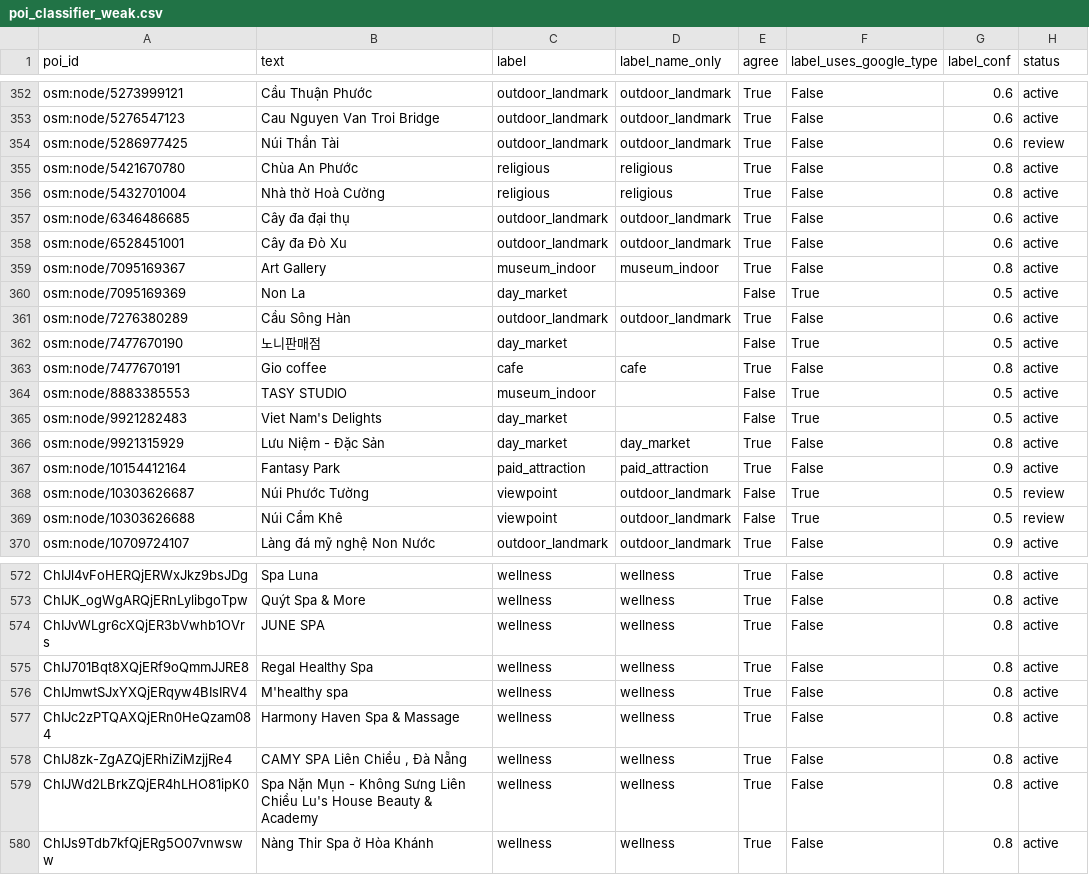
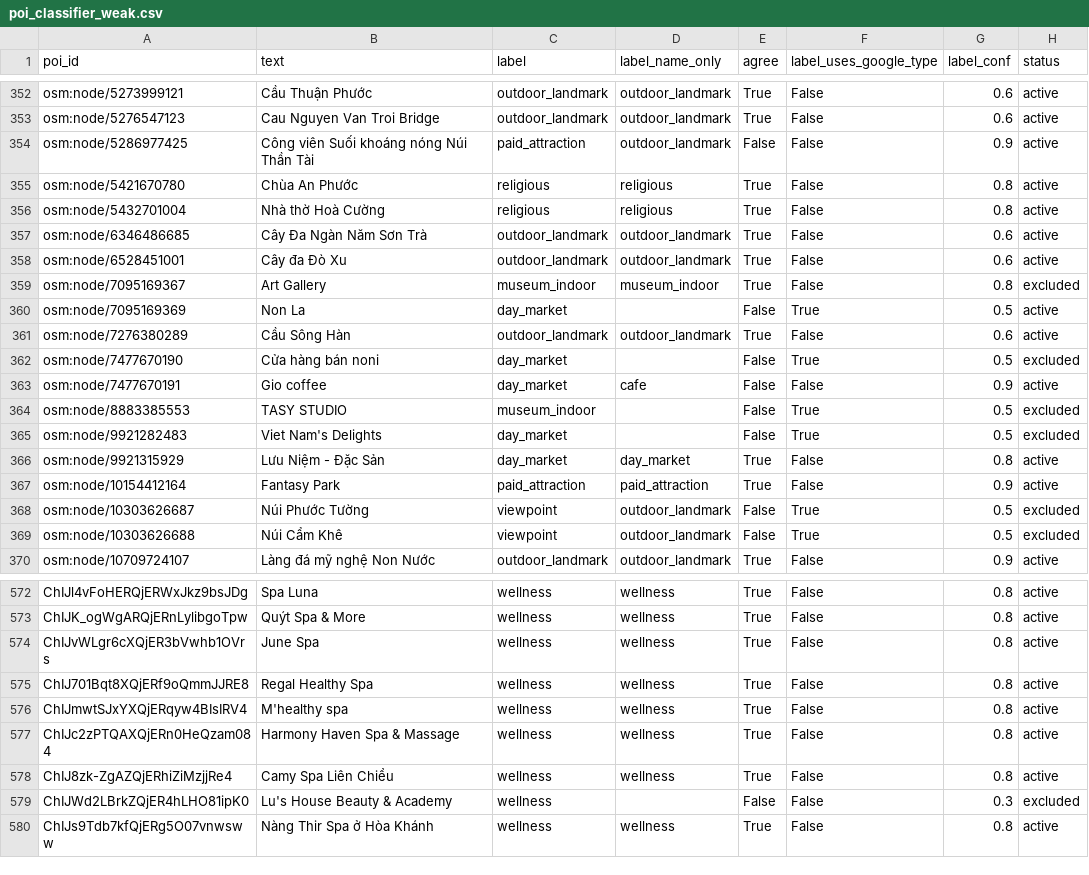
Before and after one commit to DangHung1110/Davel-Trace, a CSV file: BE/data/exports/danang-v2/poi_classifier_weak.csv, drawn as a sheet; only a part is shown, gaps mark what is left out; the diff covers the shown part only.

```diff
--- a/BE/data/exports/danang-v2/poi_classifier_weak.csv
+++ b/BE/data/exports/danang-v2/poi_classifier_weak.csv
@@ -353,18 +353,18 @@ osm:node/5273999121,Cầu Thuận Phước,outdoor_landmark,outdoor_landmark,Tru
 osm:node/5276547123,Cau Nguyen Van Troi Bridge,outdoor_landmark,outdoor_landmark,True,False,0.6,active
-osm:node/5286977425,Núi Thần Tài,outdoor_landmark,outdoor_landmark,True,False,0.6,review
+osm:node/5286977425,Công viên Suối khoáng nóng Núi Thần Tài,paid_attraction,outdoor_landmark,False,False,0.9,active
 osm:node/5421670780,Chùa An Phước,religious,religious,True,False,0.8,active
 osm:node/5432701004,Nhà thờ Hoà Cường,religious,religious,True,False,0.8,active
-osm:node/6346486685,Cây đa đại thụ,outdoor_landmark,outdoor_landmark,True,False,0.6,active
+osm:node/6346486685,Cây Đa Ngàn Năm Sơn Trà,outdoor_landmark,outdoor_landmark,True,False,0.6,active
 osm:node/6528451001,Cây đa Đò Xu,outdoor_landmark,outdoor_landmark,True,False,0.6,active
-osm:node/7095169367,Art Gallery,museum_indoor,museum_indoor,True,False,0.8,active
+osm:node/7095169367,Art Gallery,museum_indoor,museum_indoor,True,False,0.8,excluded
 osm:node/7095169369,Non La,day_market,,False,True,0.5,active
 osm:node/7276380289,Cầu Sông Hàn,outdoor_landmark,outdoor_landmark,True,False,0.6,active
-osm:node/7477670190,노니판매점,day_market,,False,True,0.5,active
-osm:node/7477670191,Gio coffee,cafe,cafe,True,False,0.8,active
-osm:node/8883385553,TASY STUDIO,museum_indoor,,False,True,0.5,active
-osm:node/9921282483,Viet Nam's Delights,day_market,,False,True,0.5,active
+osm:node/7477670190,Cửa hàng bán noni,day_market,,False,True,0.5,excluded
+osm:node/7477670191,Gio coffee,day_market,cafe,False,False,0.9,active
+osm:node/8883385553,TASY STUDIO,museum_indoor,,False,True,0.5,excluded
+osm:node/9921282483,Viet Nam's Delights,day_market,,False,True,0.5,excluded
 osm:node/9921315929,Lưu Niệm - Đặc Sản,day_market,day_market,True,False,0.8,active
 osm:node/10154412164,Fantasy Park,paid_attraction,paid_attraction,True,False,0.9,active
-osm:node/10303626687,Núi Phước Tường,viewpoint,outdoor_landmark,False,True,0.5,review
-osm:node/10303626688,Núi Cẩm Khê,viewpoint,outdoor_landmark,False,True,0.5,review
+osm:node/10303626687,Núi Phước Tường,viewpoint,outdoor_landmark,False,True,0.5,excluded
+osm:node/10303626688,Núi Cẩm Khê,viewpoint,outdoor_landmark,False,True,0.5,excluded
 osm:node/10709724107,Làng đá mỹ nghệ Non Nước,outdoor_landmark,outdoor_landmark,True,False,0.9,active
@@ -573,3 +573,3 @@ ChIJl4vFoHERQjERWxJkz9bsJDg,Spa Luna,wellness,wellness,True,False,0.8,active
 ChIJK_ogWgARQjERnLylibgoTpw,Quýt Spa & More,wellness,wellness,True,False,0.8,active
-ChIJvWLgr6cXQjER3bVwhb1OVrs,JUNE SPA,wellness,wellness,True,False,0.8,active
+ChIJvWLgr6cXQjER3bVwhb1OVrs,June Spa,wellness,wellness,True,False,0.8,active
 ChIJ701Bqt8XQjERf9oQmmJJRE8,Regal Healthy Spa,wellness,wellness,True,False,0.8,active
@@ -577,4 +577,4 @@ ChIJmwtSJxYXQjERqyw4BIsIRV4,M'healthy spa,wellness,wellness,True,False,0.8,activ
 ChIJc2zPTQAXQjERn0HeQzam084,Harmony Haven Spa & Massage,wellness,wellness,True,False,0.8,active
-ChIJ8zk-ZgAZQjERhiZiMzjjRe4,"CAMY SPA Liên Chiểu , Đà Nẵng",wellness,wellness,True,False,0.8,active
-ChIJWd2LBrkZQjER4hLHO81ipK0,Spa Nặn Mụn - Không Sưng Liên Chiểu Lu's House Beauty & Academy,wellness,wellness,True,False,0.8,active
+ChIJ8zk-ZgAZQjERhiZiMzjjRe4,Camy Spa Liên Chiểu,wellness,wellness,True,False,0.8,active
+ChIJWd2LBrkZQjER4hLHO81ipK0,Lu's House Beauty & Academy,wellness,,False,False,0.3,excluded
 ChIJs9Tdb7kfQjERg5O07vnwsww,Nàng Thir Spa ở Hòa Khánh,wellness,wellness,True,False,0.8,active
```
Also changed, not shown: 121 edited cells elsewhere in this file, reports/p0/11_verify_queue.csv, 11 other files.
